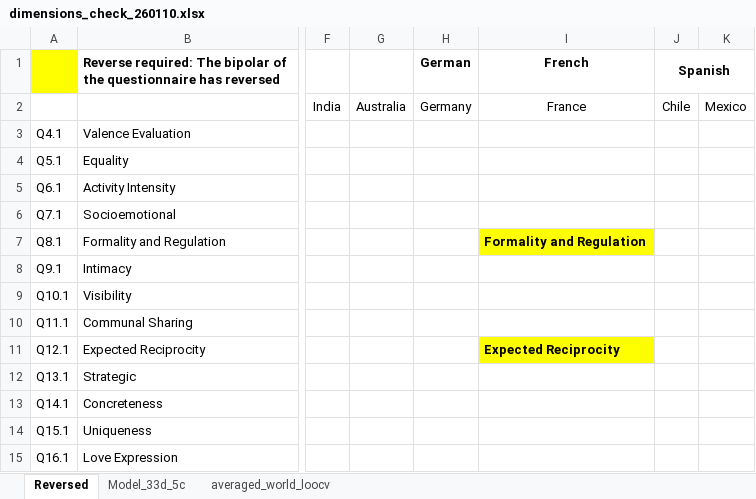
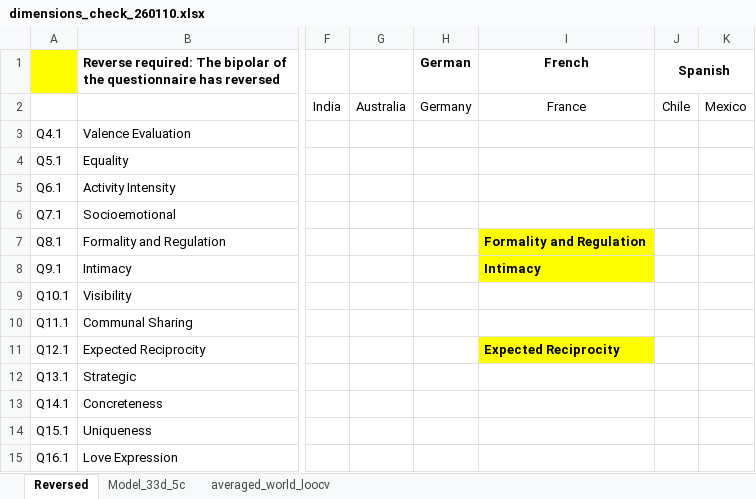
Before and after one commit to BNU-Wang-MSN-Lab/FAVEE-HPP, an Excel workbook: Study2/DataClean_FAVEE_HPP/input_data/dimensions_check_260110.xlsx, sheet Reversed, drawn as a sheet; only a part is shown, gaps mark what is left out; values as stored, in another font and other column widths than the file's, no borders; the diff names each change by its address in the sheet, - before the commit and + after, or states it on an @@ line.

```diff
--- a/Study2/DataClean_FAVEE_HPP/input_data/dimensions_check_260110.xlsx (sheet Reversed)
+++ b/Study2/DataClean_FAVEE_HPP/input_data/dimensions_check_260110.xlsx (sheet Reversed)
-I8 (French): (empty)
+I8 (French): Intimacy
-I8 fill: none
+I8 fill: #FFFF00
```
Also changed, not shown: 12 other files.
